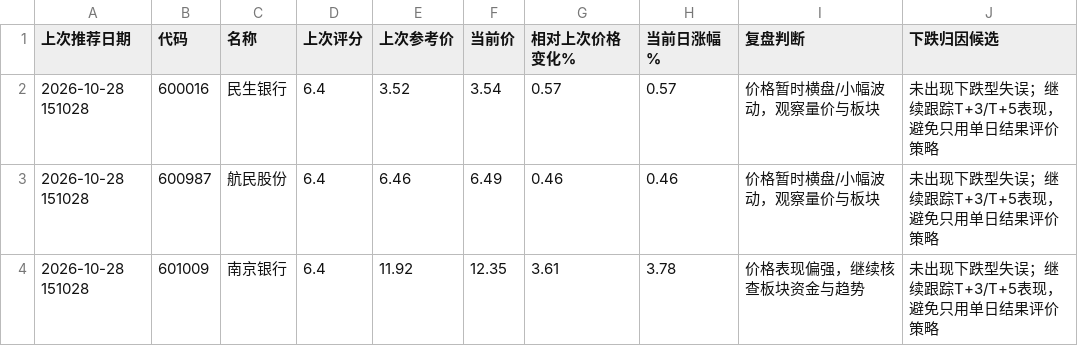
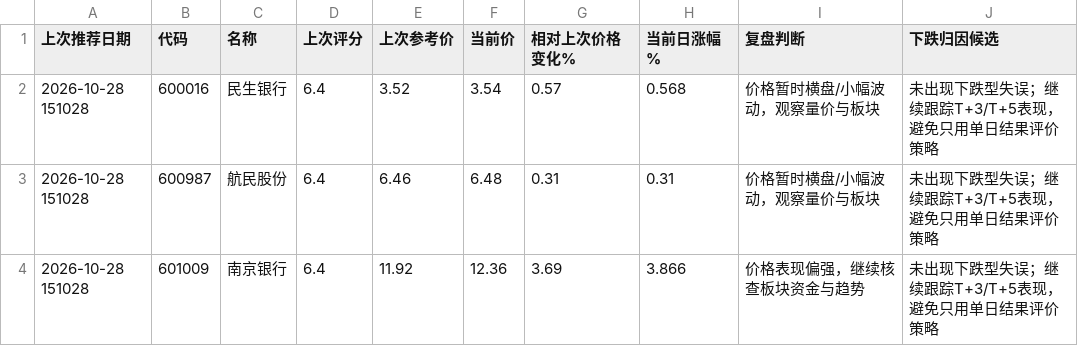
Before and after one commit to hyomin-1/a-, a CSV file: reports/review_2026-10-29.csv, drawn as a sheet.

```diff
--- a/reports/review_2026-10-29.csv
+++ b/reports/review_2026-10-29.csv
@@ -1,4 +1,4 @@
 上次推荐日期,代码,名称,上次评分,上次参考价,当前价,相对上次价格变化%,当前日涨幅%,复盘判断,下跌归因候选
-2026-10-28 151028,600016,民生银行,6.4,3.52,3.54,0.57,0.57,价格暂时横盘/小幅波动，观察量价与板块,未出现下跌型失误；继续跟踪T+3/T+5表现，避免只用单日结果评价策略
-2026-10-28 151028,600987,航民股份,6.4,6.46,6.49,0.46,0.46,价格暂时横盘/小幅波动，观察量价与板块,未出现下跌型失误；继续跟踪T+3/T+5表现，避免只用单日结果评价策略
-2026-10-28 151028,601009,南京银行,6.4,11.92,12.35,3.61,3.78,价格表现偏强，继续核查板块资金与趋势,未出现下跌型失误；继续跟踪T+3/T+5表现，避免只用单日结果评价策略
+2026-10-28 151028,600016,民生银行,6.4,3.52,3.54,0.57,0.568,价格暂时横盘/小幅波动，观察量价与板块,未出现下跌型失误；继续跟踪T+3/T+5表现，避免只用单日结果评价策略
+2026-10-28 151028,600987,航民股份,6.4,6.46,6.48,0.31,0.31,价格暂时横盘/小幅波动，观察量价与板块,未出现下跌型失误；继续跟踪T+3/T+5表现，避免只用单日结果评价策略
+2026-10-28 151028,601009,南京银行,6.4,11.92,12.36,3.69,3.866,价格表现偏强，继续核查板块资金与趋势,未出现下跌型失误；继续跟踪T+3/T+5表现，避免只用单日结果评价策略
```
Also changed, not shown: reports/2026-10-29.csv, reports/learning_review_2026-10-29.csv, 5 other files.
